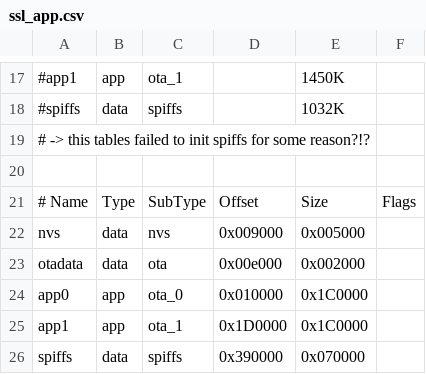
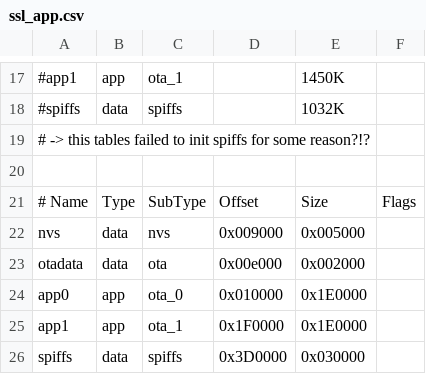
Before and after one commit to lefty01/ESP32_TTGO_FTMS, a CSV file: ssl_app.csv, drawn as a sheet; only a part is shown, gaps mark what is left out; the diff names each change by its address in the sheet, - before the commit and + after, or states it on an @@ line.

```diff
--- a/ssl_app.csv
+++ b/ssl_app.csv
-E24:E25: 0x1C0000
+E24:E25: 0x1E0000
-D25: 0x1D0000
+D25: 0x1F0000
-D26: 0x390000
+D26: 0x3D0000
-E26: 0x070000
+E26: 0x030000
```
Also changed, not shown: 15 other files.
